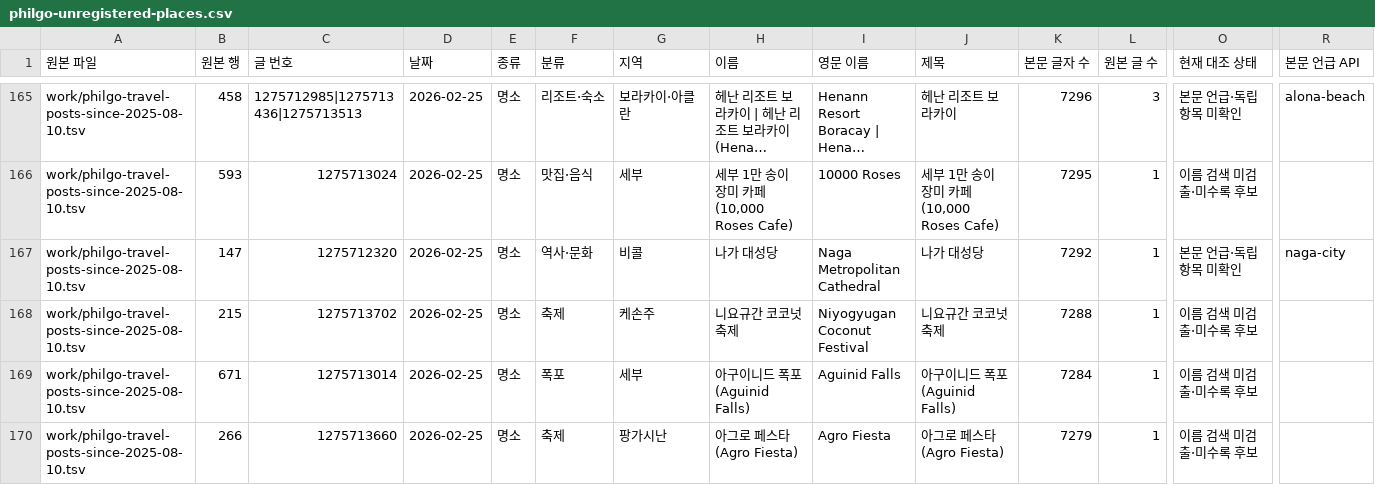
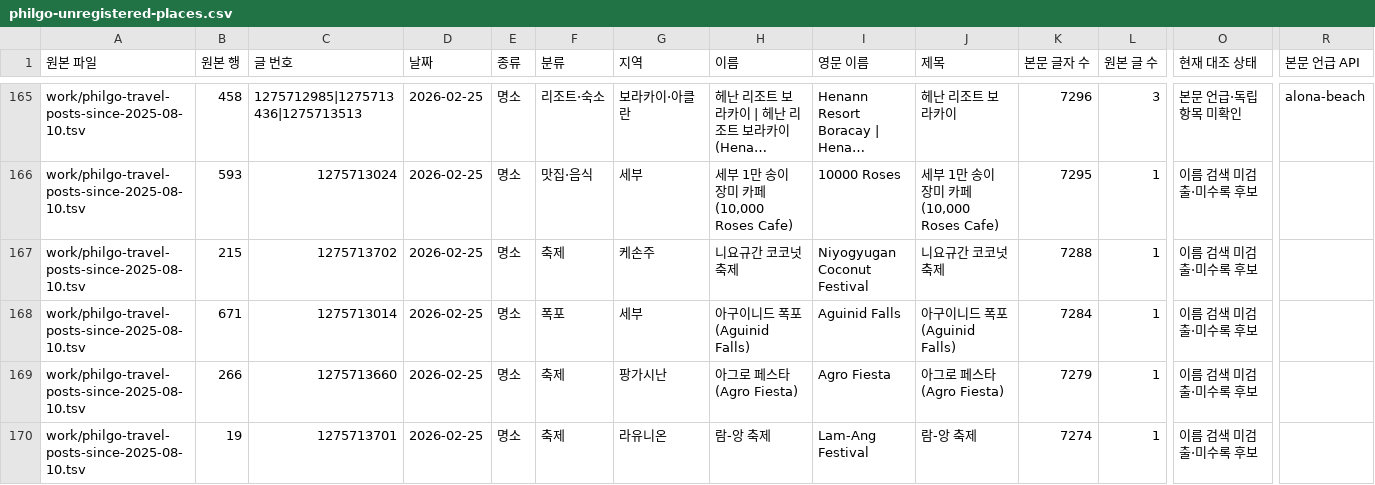
Before and after one commit to thruthesky/ph-travel-api, a CSV file: work/philgo-unregistered-places.csv, drawn as a sheet; only a part is shown, gaps mark what is left out; the shorter side is filled out with more unchanged rows; long unchanged cells end in …; rows hold the shown columns only; the diff names each change by its address in the sheet, - before the commit and + after, or states it on an @@ line.

```diff
--- a/work/philgo-unregistered-places.csv
+++ b/work/philgo-unregistered-places.csv
-row 167: work/philgo-travel-posts-since-2025-08-10.tsv | 147 | 1275712320 | 2026-02-25 | 명소 | 역사·문화 | 비콜 | 나가 대성당 | Naga Metropolitan Cathedral | 나가 대성당 | 7292 | 1 | 본문 언급·독립 항목 미확인 | naga-city
```
Also changed, not shown: work/addition-candidates.csv, work/philgo-registration-audit.csv, 48 other files.
